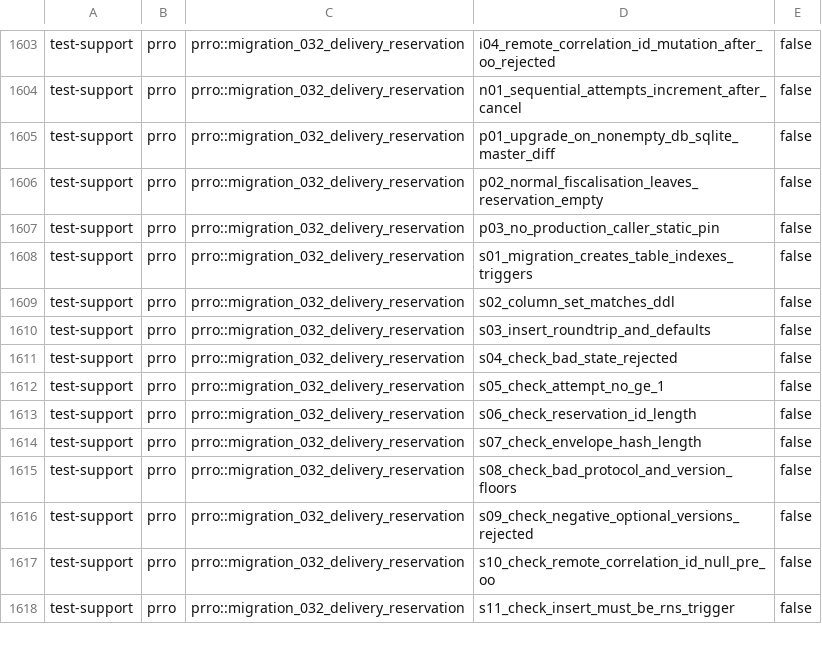
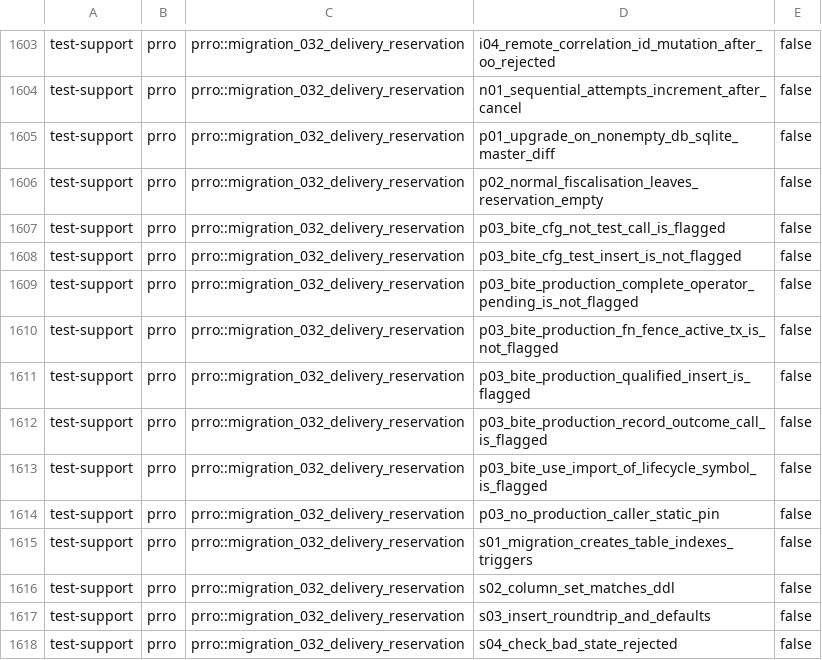
Before and after one commit to Setter1981/PRRO_GATE, a TSV file: docs/cs1r/inventory/manifest.test-support.tsv, drawn as a sheet; only a part is shown, gaps mark what is left out; the shorter side is filled out with more unchanged rows; the diff names each change by its address in the sheet, - before the commit and + after, or states it on an @@ line.

```diff
--- a/docs/cs1r/inventory/manifest.test-support.tsv
+++ b/docs/cs1r/inventory/manifest.test-support.tsv
+row 1607: test-support | prro | prro::migration_032_delivery_reservation | p03_bite_cfg_not_test_call_is_flagged | false
+row 1608: test-support | prro | prro::migration_032_delivery_reservation | p03_bite_cfg_test_insert_is_not_flagged | false
+row 1609: test-support | prro | prro::migration_032_delivery_reservation | p03_bite_production_complete_operator_pending_is_not_flagged | false
+row 1610: test-support | prro | prro::migration_032_delivery_reservation | p03_bite_production_fn_fence_active_tx_is_not_flagged | false
+row 1611: test-support | prro | prro::migration_032_delivery_reservation | p03_bite_production_qualified_insert_is_flagged | false
+row 1612: test-support | prro | prro::migration_032_delivery_reservation | p03_bite_production_record_outcome_call_is_flagged | false
+row 1613: test-support | prro | prro::migration_032_delivery_reservation | p03_bite_use_import_of_lifecycle_symbol_is_flagged | false
```
Also changed, not shown: docs/cs1r/inventory/manifest.live-dps.tsv, 4 other files.
